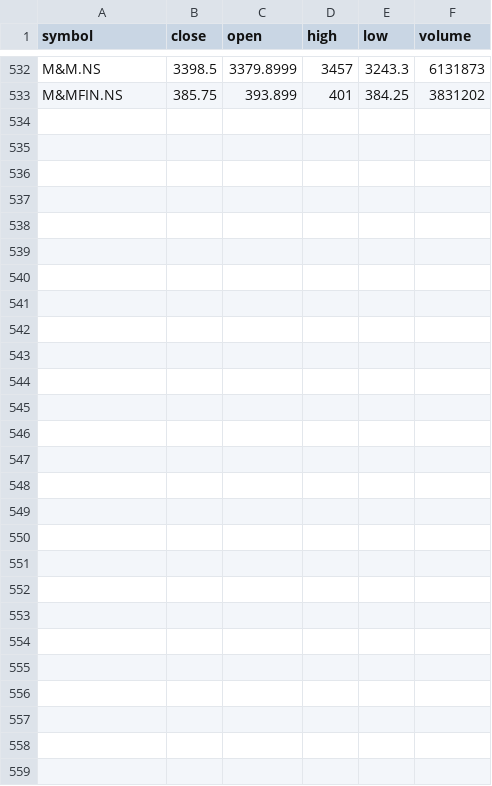
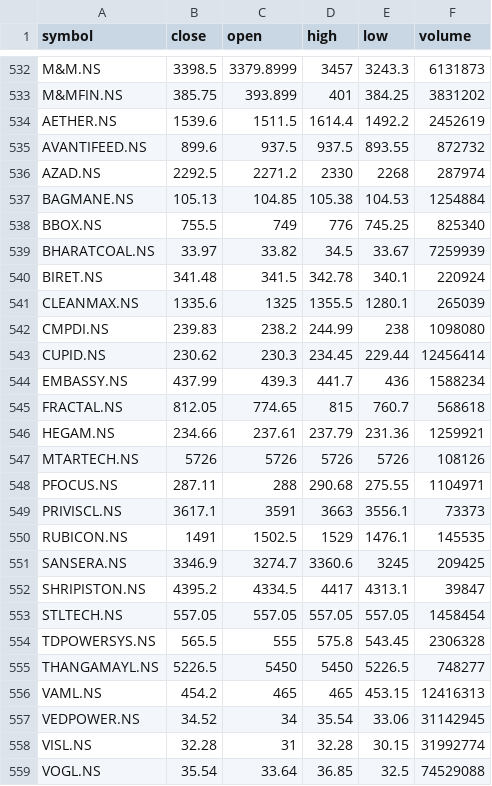
Before and after one commit to arunkamaraj2345/breadth-backend, a CSV file: merge/2026-07-31.csv, drawn as a sheet; only a part is shown, gaps mark what is left out; the diff names each change by its address in the sheet, - before the commit and + after, or states it on an @@ line.

Commit message:
Update 2026-07-31.csv

```diff
--- a/merge/2026-07-31.csv
+++ b/merge/2026-07-31.csv
+row 534: AETHER.NS | 1539.6 | 1511.5 | 1614.4 | 1492.2 | 2452619
+row 535: AVANTIFEED.NS | 899.6 | 937.5 | 937.5 | 893.55 | 872732
+row 536: AZAD.NS | 2292.5 | 2271.2 | 2330 | 2268 | 287974
+row 537: BAGMANE.NS | 105.13 | 104.85 | 105.38 | 104.53 | 1254884
+row 538: BBOX.NS | 755.5 | 749 | 776 | 745.25 | 825340
+row 539: BHARATCOAL.NS | 33.97 | 33.82 | 34.5 | 33.67 | 7259939
+row 540: BIRET.NS | 341.48 | 341.5 | 342.78 | 340.1 | 220924
+row 541: CLEANMAX.NS | 1335.6 | 1325 | 1355.5 | 1280.1 | 265039
+row 542: CMPDI.NS | 239.83 | 238.2 | 244.99 | 238 | 1098080
+row 543: CUPID.NS | 230.62 | 230.3 | 234.45 | 229.44 | 12456414
+row 544: EMBASSY.NS | 437.99 | 439.3 | 441.7 | 436 | 1588234
+row 545: FRACTAL.NS | 812.05 | 774.65 | 815 | 760.7 | 568618
+row 546: HEGAM.NS | 234.66 | 237.61 | 237.79 | 231.36 | 1259921
+row 547: MTARTECH.NS | 5726 | 5726 | 5726 | 5726 | 108126
+row 548: PFOCUS.NS | 287.11 | 288 | 290.68 | 275.55 | 1104971
+row 549: PRIVISCL.NS | 3617.1 | 3591 | 3663 | 3556.1 | 73373
+row 550: RUBICON.NS | 1491 | 1502.5 | 1529 | 1476.1 | 145535
+row 551: SANSERA.NS | 3346.9 | 3274.7 | 3360.6 | 3245 | 209425
+row 552: SHRIPISTON.NS | 4395.2 | 4334.5 | 4417 | 4313.1 | 39847
+row 553: STLTECH.NS | 557.05 | 557.05 | 557.05 | 557.05 | 1458454
+row 554: TDPOWERSYS.NS | 565.5 | 555 | 575.8 | 543.45 | 2306328
+row 555: THANGAMAYL.NS | 5226.5 | 5450 | 5450 | 5226.5 | 748277
+row 556: VAML.NS | 454.2 | 465 | 465 | 453.15 | 12416313
+row 557: VEDPOWER.NS | 34.52 | 34 | 35.54 | 33.06 | 31142945
+row 558: VISL.NS | 32.28 | 31 | 32.28 | 30.15 | 31992774
+row 559: VOGL.NS | 35.54 | 33.64 | 36.85 | 32.5 | 74529088
```
